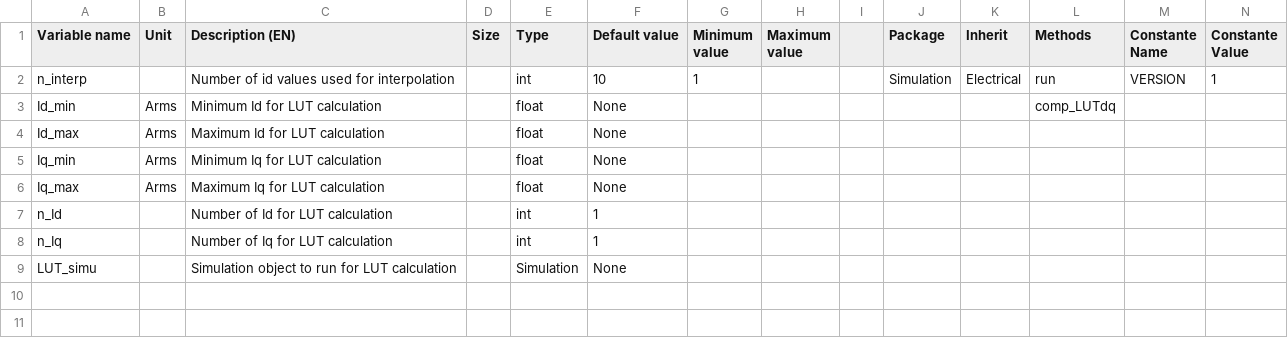
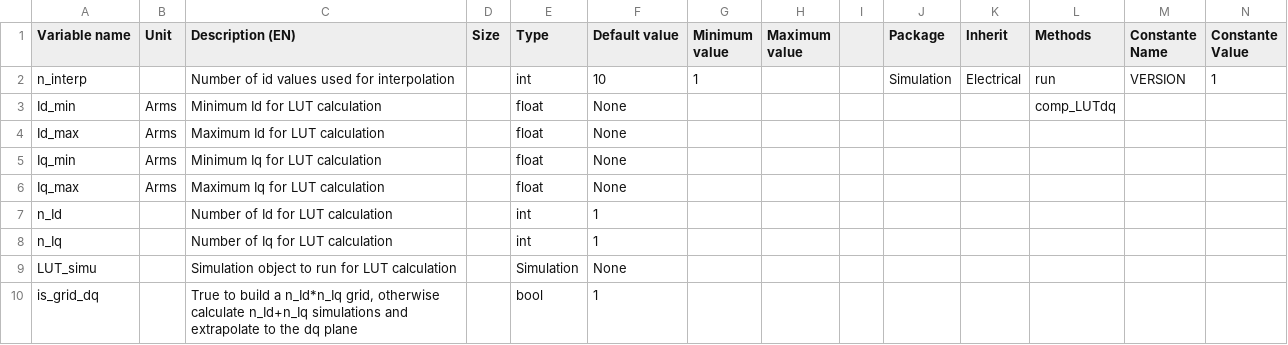
Before and after one commit to Eomys/pyleecan, a CSV file: pyleecan/Generator/ClassesRef/Simulation/ElecLUTdq.csv, drawn as a sheet; only a part is shown; rows hold the shown columns only; the diff names each change by its address in the sheet, - before the commit and + after, or states it on an @@ line.

Commit message:
[WiP] enable calculation of LUT for several Id and Iq and rebuild a grid [CO] make run robust to unfeasible power (take maximum feasible power under constraints)

```diff
--- a/pyleecan/Generator/ClassesRef/Simulation/ElecLUTdq.csv
+++ b/pyleecan/Generator/ClassesRef/Simulation/ElecLUTdq.csv
+row 10: is_grid_dq |  | True to build a n_Id*n_Iq grid, otherwise calculate n_Id+n_Iq simulations and extrapolate to the dq plane |  | bool | 1
```
Also changed, not shown: 7 other files.
